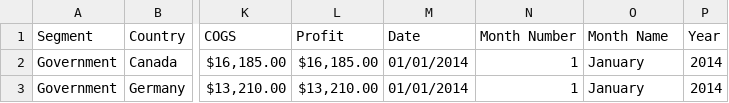
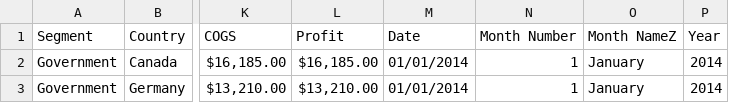
Before and after one commit to rommxl/Lab-experiments, a CSV file: BAP/exp 5/financials.csv, drawn as a sheet; only a part is shown, gaps mark what is left out; the diff names each change by its address in the sheet, - before the commit and + after, or states it on an @@ line.

```diff
--- a/BAP/exp 5/financials.csv
+++ b/BAP/exp 5/financials.csv
-O1: Month Name
+O1: Month NameZ
```
Also changed, not shown: 5 other files.
